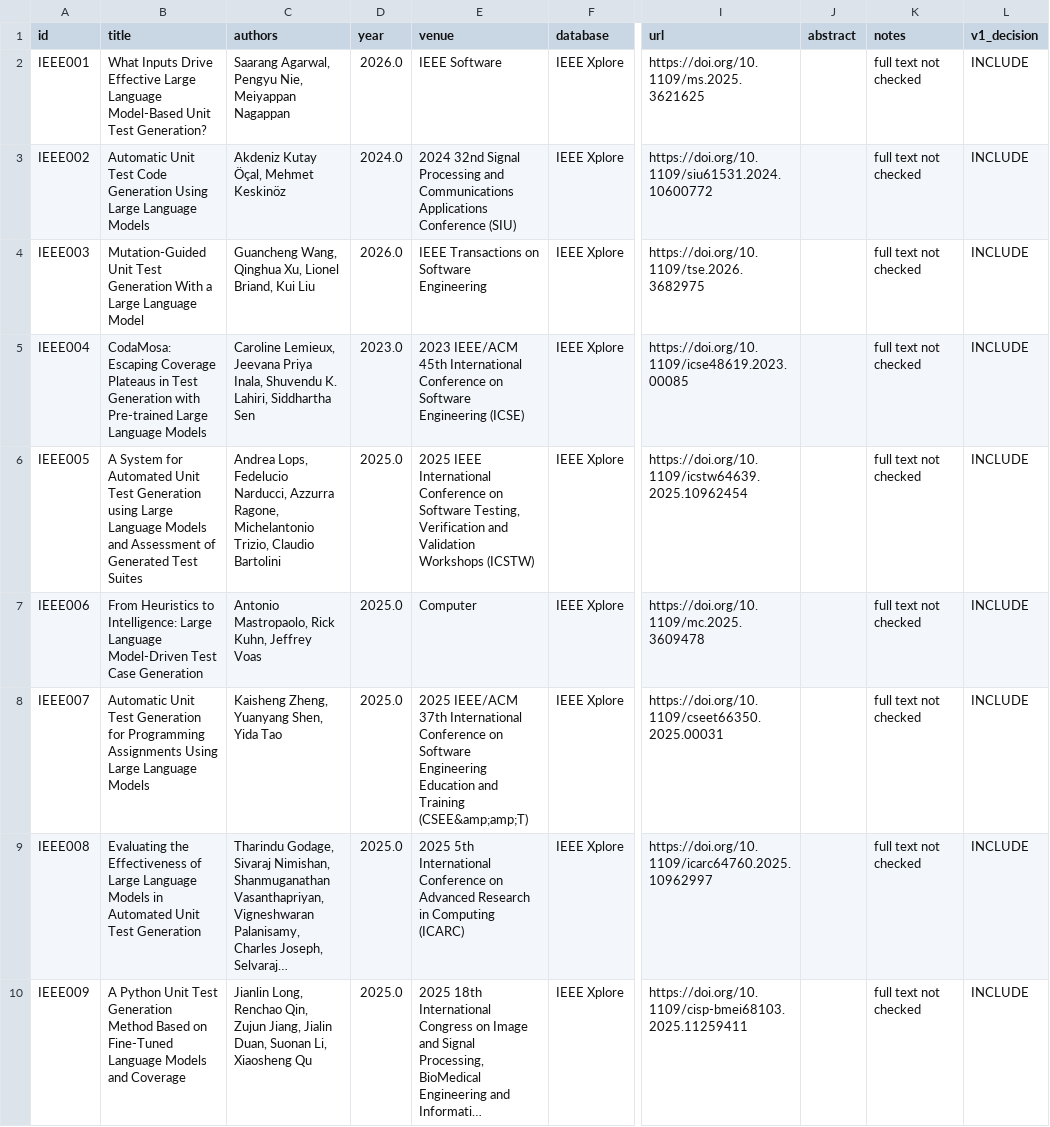
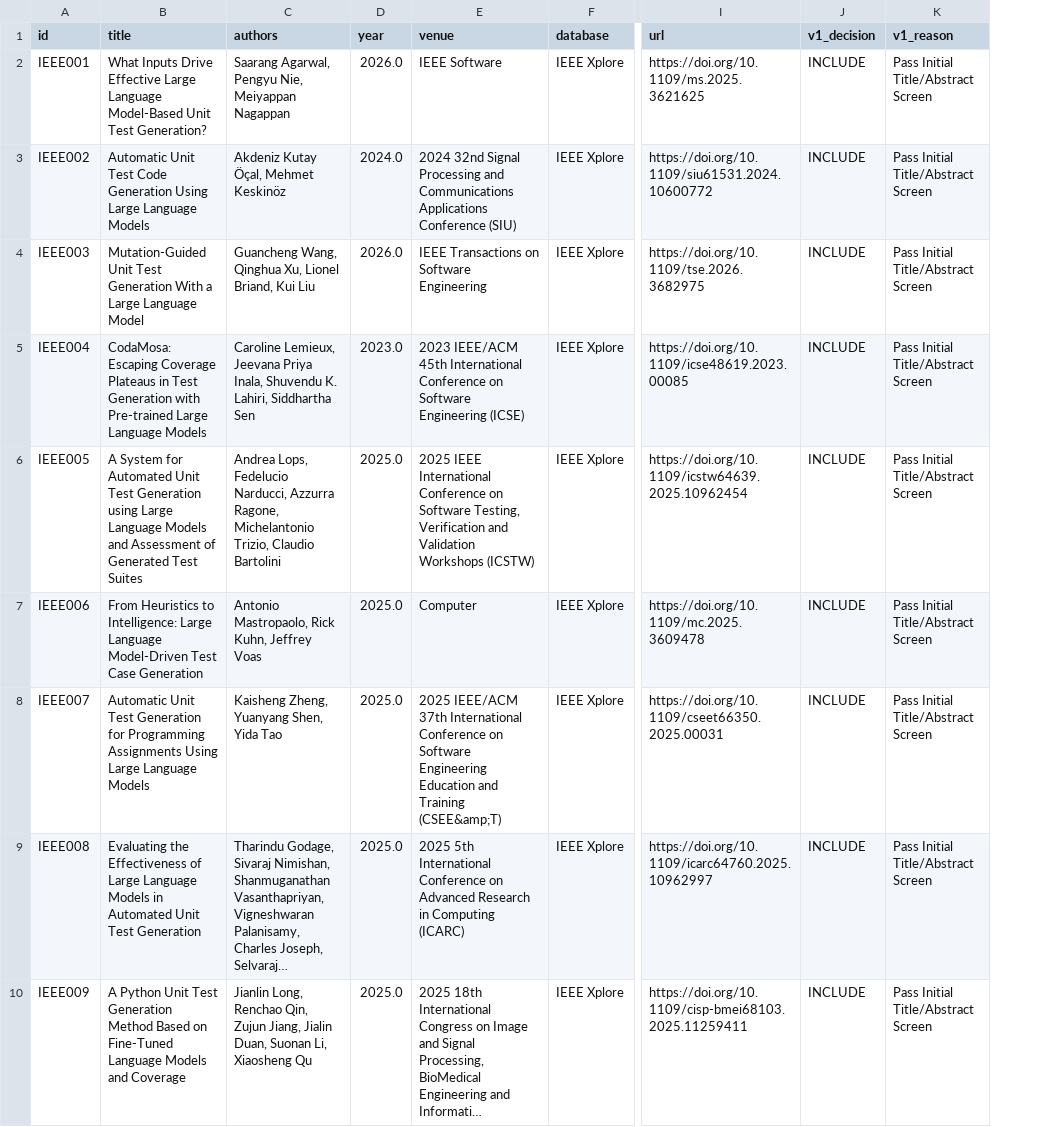
Before and after one commit to Khenggg/SE1944_LLM_Unit_Test_Generation, a CSV file: Đỗ Long Vỹ/SLR/02_after_screening_v1.csv, drawn as a sheet; only a part is shown, gaps mark what is left out; long unchanged cells end in …; removed rows and columns are numbered as before the commit, all else as after; the diff covers the shown part only; the diff names each change by its address in the sheet, - before the commit and + after, or states it on an @@ line.

Commit message:
Update 02_after_screening_v1.csv

```diff
--- a/Đỗ Long Vỹ/SLR/02_after_screening_v1.csv
+++ b/Đỗ Long Vỹ/SLR/02_after_screening_v1.csv
-column J (abstract), empty
-column K (notes), rows 2-10: all full text not checked
+column K (v1_reason), rows 2-10: all Pass Initial Title/Abstract Screen
-E8 (venue): …and Training (CSEE&amp;amp;T)
+E8 (venue): …and Training (CSEE&amp;T)
```
Also changed, not shown: 9 edited cells elsewhere in this file.
